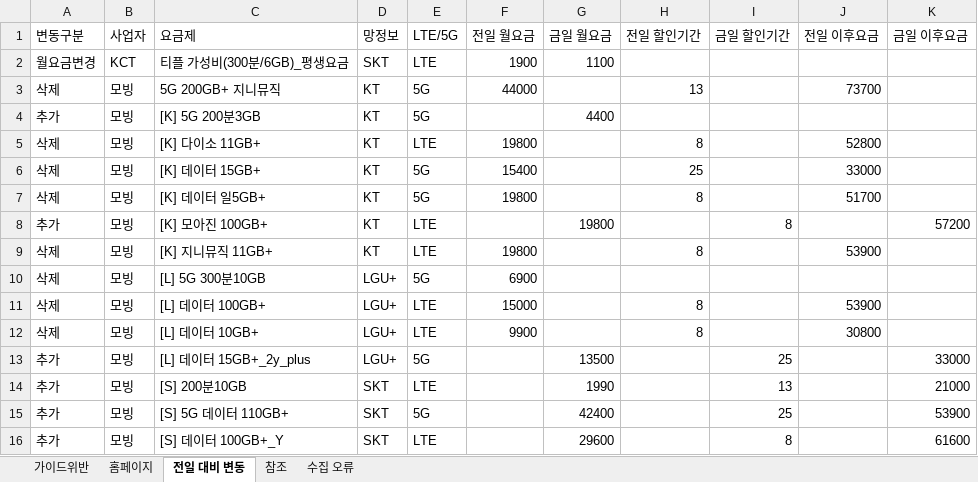
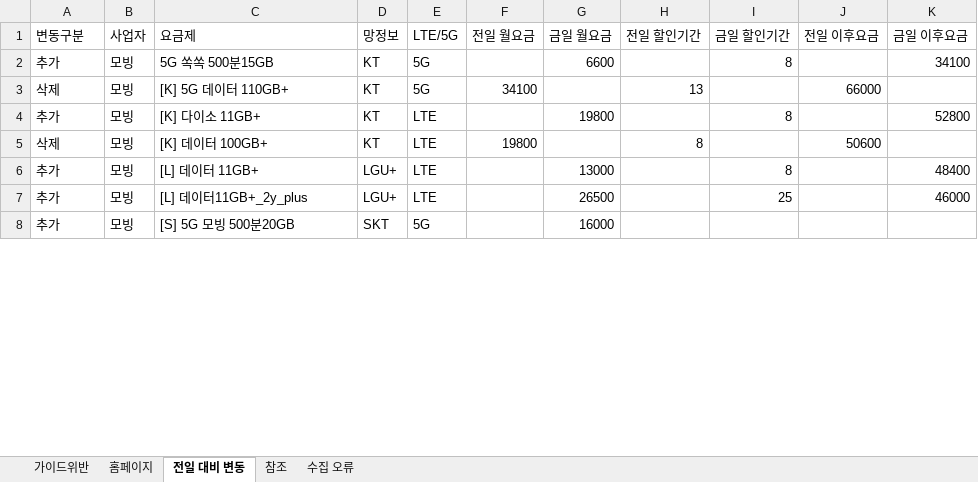
Before and after one commit to kjch444-sketchs/homepage_crawl, an Excel workbook: history/latest.xlsx, sheet 전일 대비 변동, drawn as a sheet; only a part is shown; values as stored, in another font and other column widths than the file's, no borders; removed rows and columns are numbered as before the commit, all else as after; the diff covers the shown part only; the diff names each change by its address in the sheet, - before the commit and + after, or states it on an @@ line.

```diff
--- a/history/latest.xlsx (sheet 전일 대비 변동)
+++ b/history/latest.xlsx (sheet 전일 대비 변동)
-row 2: 월요금변경 | KCT | 티플 가성비(300분/6GB)_평생요금 | SKT | LTE | 1900 | 1100
+row 2: 추가 | 모빙 | 5G 쏙쏙 500분15GB | KT | 5G |  | 6600 |  | 8 |  | 34100
-C3 (요금제): 5G 200GB+ 지니뮤직
+C3 (요금제): [K] 5G 데이터 110GB+
-F3 (전일 월요금): 44000
+F3 (전일 월요금): 34100
-J3 (전일 이후요금): 73700
+J3 (전일 이후요금): 66000
-row 4: 추가 | 모빙 | [K] 5G 200분3GB | KT | 5G |  | 4400
-A4 (변동구분): 삭제
+A4 (변동구분): 추가
-F4 (전일 월요금): 19800
+F4 (전일 월요금): (empty)
-G4 (금일 월요금): (empty)
+G4 (금일 월요금): 19800
-H4 (전일 할인기간): 8
+H4 (전일 할인기간): (empty)
-I4 (금일 할인기간): (empty)
+I4 (금일 할인기간): 8
-J4 (전일 이후요금): 52800
+J4 (전일 이후요금): (empty)
-K4 (금일 이후요금): (empty)
+K4 (금일 이후요금): 52800
-row 6: 삭제 | 모빙 | [K] 데이터 15GB+ | KT | 5G | 15400 |  | 25 |  | 33000
-row 7: 삭제 | 모빙 | [K] 데이터 일5GB+ | KT | 5G | 19800 |  | 8 |  | 51700
-row 8: 추가 | 모빙 | [K] 모아진 100GB+ | KT | LTE |  | 19800 |  | 8 |  | 57200
-C5 (요금제): [K] 지니뮤직 11GB+
+C5 (요금제): [K] 데이터 100GB+
-J5 (전일 이후요금): 53900
+J5 (전일 이후요금): 50600
-row 10: 삭제 | 모빙 | [L] 5G 300분10GB | LGU+ | 5G | 6900
-row 11: 삭제 | 모빙 | [L] 데이터 100GB+ | LGU+ | LTE | 15000 |  | 8 |  | 53900
-row 12: 삭제 | 모빙 | [L] 데이터 10GB+ | LGU+ | LTE | 9900 |  | 8 |  | 30800
+row 6: 추가 | 모빙 | [L] 데이터 11GB+ | LGU+ | LTE |  | 13000 |  | 8 |  | 48400
-C7 (요금제): [L] 데이터 15GB+_2y_plus
+C7 (요금제): [L] 데이터11GB+_2y_plus
-E7 (LTE/5G): 5G
+E7 (LTE/5G): LTE
-G7 (금일 월요금): 13500
+G7 (금일 월요금): 26500
-K7 (금일 이후요금): 33000
+K7 (금일 이후요금): 46000
-row 14: 추가 | 모빙 | [S] 200분10GB | SKT | LTE |  | 1990 |  | 13 |  | 21000
-C8 (요금제): [S] 5G 데이터 110GB+
+C8 (요금제): [S] 5G 모빙 500분20GB
-G8 (금일 월요금): 42400
+G8 (금일 월요금): 16000
-I8 (금일 할인기간): 25
+I8 (금일 할인기간): (empty)
-K8 (금일 이후요금): 53900
+K8 (금일 이후요금): (empty)
-row 16: 추가 | 모빙 | [S] 데이터 100GB+_Y | SKT | LTE |  | 29600 |  | 8 |  | 61600
```
Also changed, not shown: 2 added rows, 158 removed rows and 27 edited cells elsewhere in this sheet, sheet 홈페이지, sheet 수집 오류, 1 other file.
